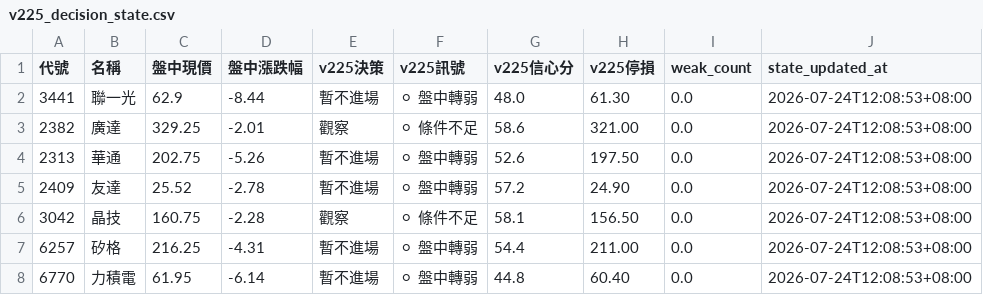
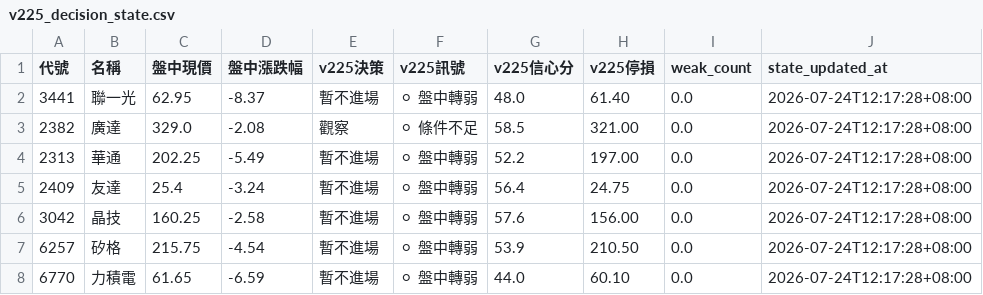
Before and after one commit to eric4xxme-byte/TW_Stock_AI_Scanner_v2_1_cached, a CSV file: data/v225_decision_state.csv, drawn as a sheet; only a part is shown; the diff covers the shown part only.

```diff
--- a/data/v225_decision_state.csv
+++ b/data/v225_decision_state.csv
@@ -1,8 +1,8 @@
 代號,名稱,盤中現價,盤中漲跌幅,v225決策,v225訊號,v225信心分,v225停損,weak_count,state_updated_at
-3441,聯一光,62.9,-8.44,暫不進場,⚪ 盤中轉弱,48.0,61.30,0.0,2026-07-24T12:08:53+08:00
-2382,廣達,329.25,-2.01,觀察,⚪ 條件不足,58.6,321.00,0.0,2026-07-24T12:08:53+08:00
-2313,華通,202.75,-5.26,暫不進場,⚪ 盤中轉弱,52.6,197.50,0.0,2026-07-24T12:08:53+08:00
-2409,友達,25.52,-2.78,暫不進場,⚪ 盤中轉弱,57.2,24.90,0.0,2026-07-24T12:08:53+08:00
-3042,晶技,160.75,-2.28,觀察,⚪ 條件不足,58.1,156.50,0.0,2026-07-24T12:08:53+08:00
-6257,矽格,216.25,-4.31,暫不進場,⚪ 盤中轉弱,54.4,211.00,0.0,2026-07-24T12:08:53+08:00
-6770,力積電,61.95,-6.14,暫不進場,⚪ 盤中轉弱,44.8,60.40,0.0,2026-07-24T12:08:53+08:00
+3441,聯一光,62.95,-8.37,暫不進場,⚪ 盤中轉弱,48.0,61.40,0.0,2026-07-24T12:17:28+08:00
+2382,廣達,329.0,-2.08,觀察,⚪ 條件不足,58.5,321.00,0.0,2026-07-24T12:17:28+08:00
+2313,華通,202.25,-5.49,暫不進場,⚪ 盤中轉弱,52.2,197.00,0.0,2026-07-24T12:17:28+08:00
+2409,友達,25.4,-3.24,暫不進場,⚪ 盤中轉弱,56.4,24.75,0.0,2026-07-24T12:17:28+08:00
+3042,晶技,160.25,-2.58,暫不進場,⚪ 盤中轉弱,57.6,156.00,0.0,2026-07-24T12:17:28+08:00
+6257,矽格,215.75,-4.54,暫不進場,⚪ 盤中轉弱,53.9,210.50,0.0,2026-07-24T12:17:28+08:00
+6770,力積電,61.65,-6.59,暫不進場,⚪ 盤中轉弱,44.0,60.10,0.0,2026-07-24T12:17:28+08:00
```
Also changed, not shown: 117 edited cells elsewhere in this file, data/live_intraday.csv, data/v225_realtime_decision.csv, 5 other files.
